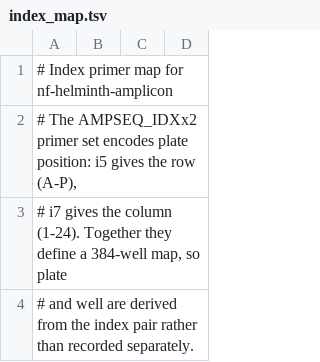
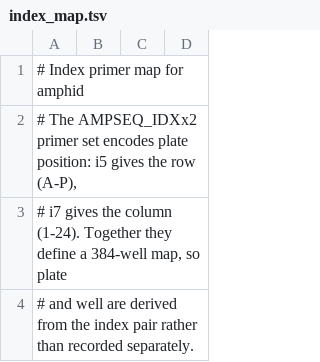
Before and after one commit to stephenrdoyle/nf-amphid-pipeline, a TSV file: assets/index_map.tsv, drawn as a sheet; only a part is shown.

```diff
--- a/assets/index_map.tsv
+++ b/assets/index_map.tsv
@@ -1,2 +1,2 @@
-# Index primer map for nf-helminth-amplicon
+# Index primer map for amphid
 # The AMPSEQ_IDXx2 primer set encodes plate position: i5 gives the row (A-P),
```
Also changed, not shown: assets/metadata_template.tsv, assets/mocks_template.tsv, 17 other files.
